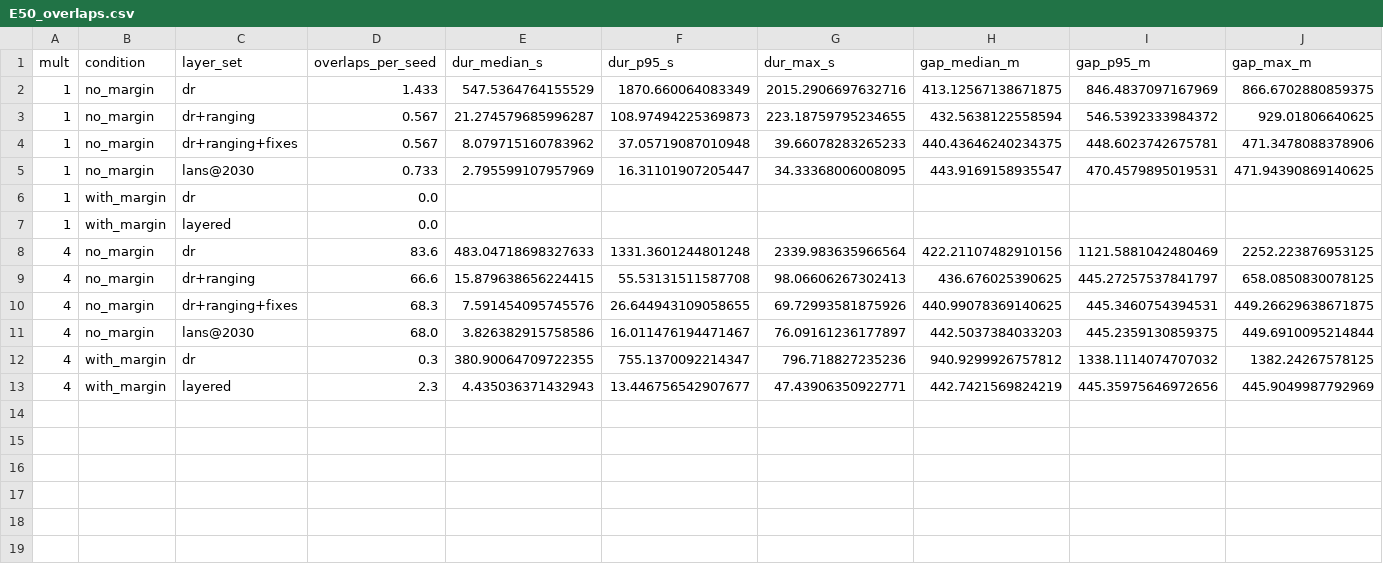
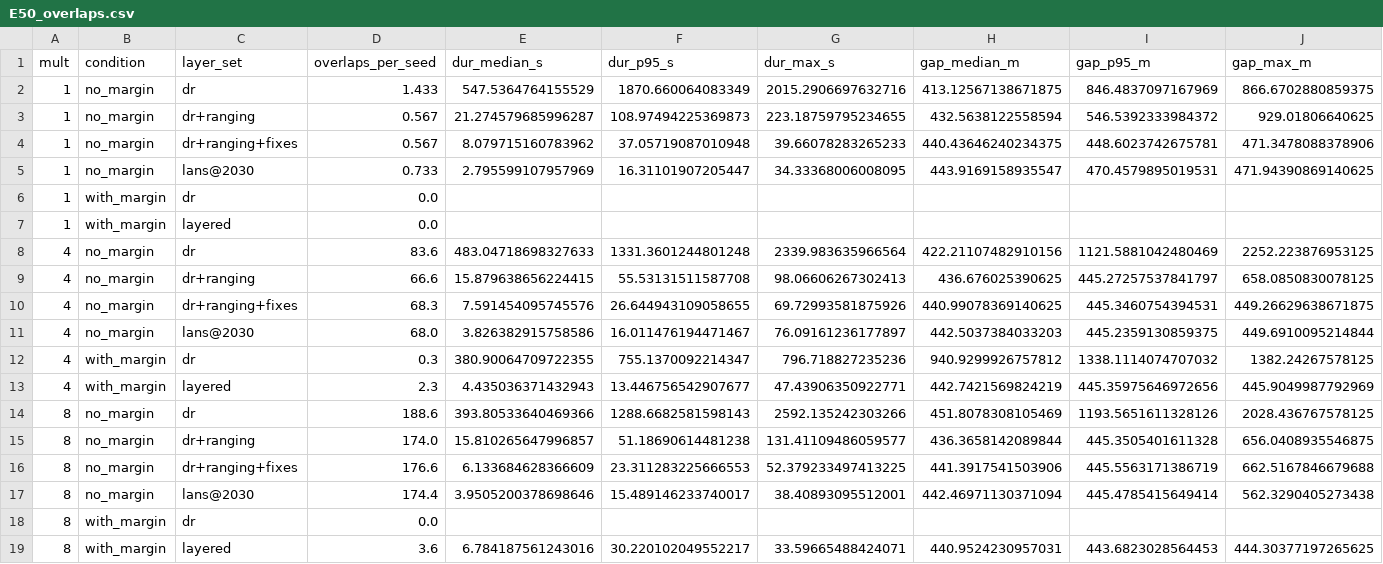
Before and after one commit to azizjonrahimov/Lunar-Haul, a CSV file: results/E50_overlaps.csv, drawn as a sheet; only a part is shown; rows hold the shown columns only; the diff names each change by its address in the sheet, - before the commit and + after, or states it on an @@ line.

```diff
--- a/results/E50_overlaps.csv
+++ b/results/E50_overlaps.csv
+row 14: 8 | no_margin | dr | 188.6 | 393.80533640469366 | 1288.6682581598143 | 2592.135242303266 | 451.8078308105469 | 1193.5651611328126 | 2028.436767578125
+row 15: 8 | no_margin | dr+ranging | 174.0 | 15.810265647996857 | 51.18690614481238 | 131.41109486059577 | 436.3658142089844 | 445.3505401611328 | 656.0408935546875
+row 16: 8 | no_margin | dr+ranging+fixes | 176.6 | 6.133684628366609 | 23.311283225666553 | 52.379233497413225 | 441.3917541503906 | 445.5563171386719 | 662.5167846679688
+row 17: 8 | no_margin | lans@2030 | 174.4 | 3.9505200378698646 | 15.489146233740017 | 38.40893095512001 | 442.46971130371094 | 445.4785415649414 | 562.3290405273438
+row 18: 8 | with_margin | dr | 0.0
+row 19: 8 | with_margin | layered | 3.6 | 6.784187561243016 | 30.220102049552217 | 33.59665488424071 | 440.9524230957031 | 443.6823028564453 | 444.30377197265625
```
Also changed, not shown: results/E50_near_base.csv, results/E50_runs.csv, 10 other files.
